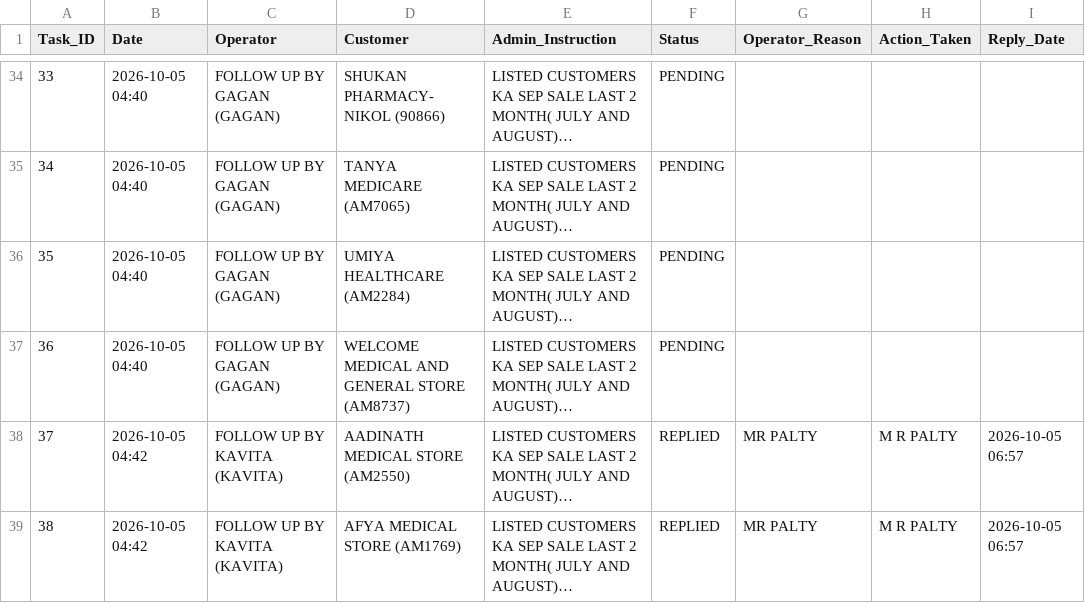
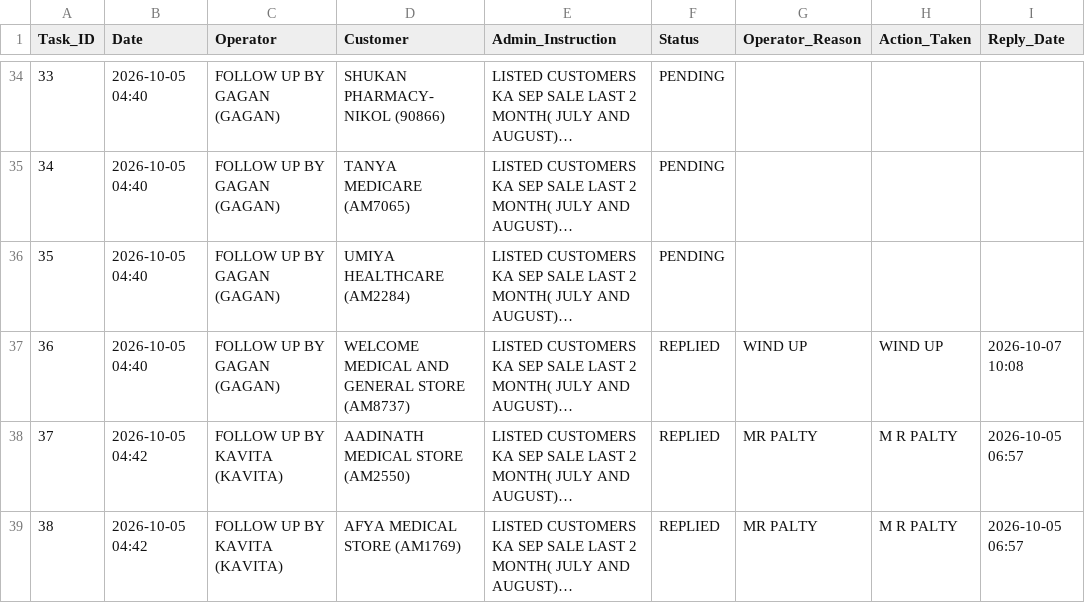
Before and after one commit to ravi26misra-a11y/sales-ai-app, a CSV file: task_actions.csv, drawn as a sheet; only a part is shown, gaps mark what is left out; long unchanged cells end in …; the diff names each change by its address in the sheet, - before the commit and + after, or states it on an @@ line.

Commit message:
Update task actions permanent sync

```diff
--- a/task_actions.csv
+++ b/task_actions.csv
-F37 (Status): PENDING
+F37 (Status): REPLIED
-G37 (Operator_Reason): (empty)
+G37 (Operator_Reason): WIND UP
-H37 (Action_Taken): (empty)
+H37 (Action_Taken): WIND UP
-I37 (Reply_Date): (empty)
+I37 (Reply_Date): 2026-10-07 10:08
```
